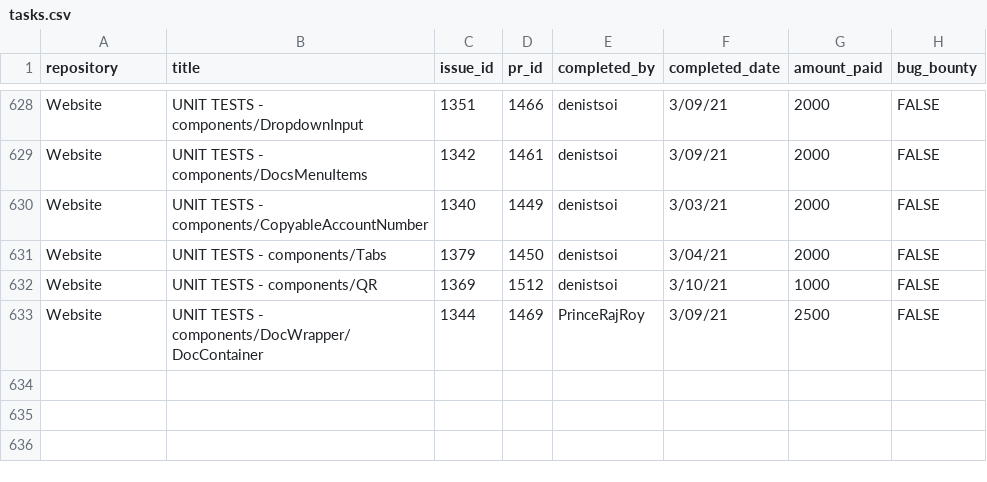
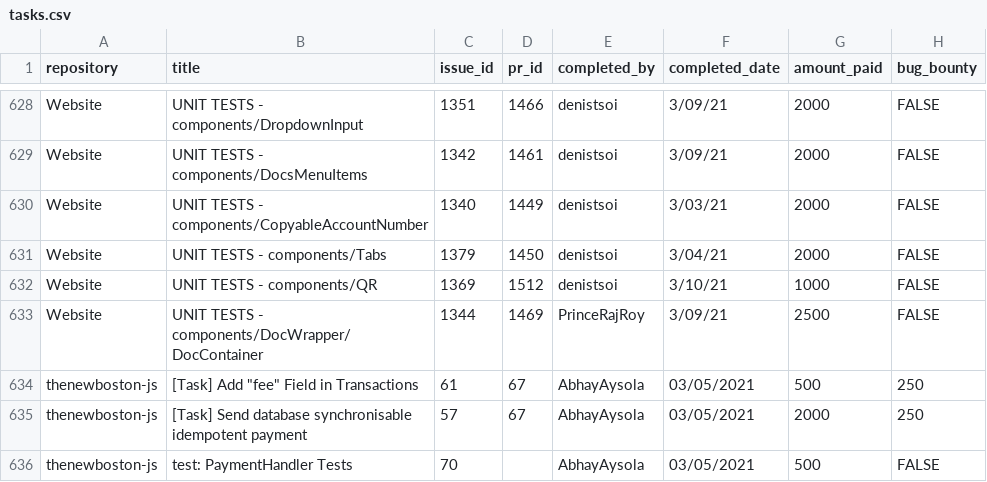
Before and after one commit to buckyroberts/Payment-Processor, a CSV file: csvs/tasks.csv, drawn as a sheet; only a part is shown, gaps mark what is left out.

Commit message:
Update tasks.csv
@odetolataiwo  please review

```diff
--- a/csvs/tasks.csv
+++ b/csvs/tasks.csv
@@ -633 +633,4 @@ Website,UNIT TESTS - components/QR,1369,1512,denistsoi,3/10/21,1000,FALSE
 Website,UNIT TESTS - components/DocWrapper/DocContainer,1344,1469,PrinceRajRoy,3/09/21,2500,FALSE
+thenewboston-js,[Task] Add "fee" Field in Transactions,61,67,AbhayAysola,03/05/2021,500,250
+thenewboston-js,[Task] Send database synchronisable idempotent payment,57,67,AbhayAysola,03/05/2021,2000,250
+thenewboston-js,test: PaymentHandler Tests,70,,AbhayAysola,03/05/2021,500,FALSE
```
